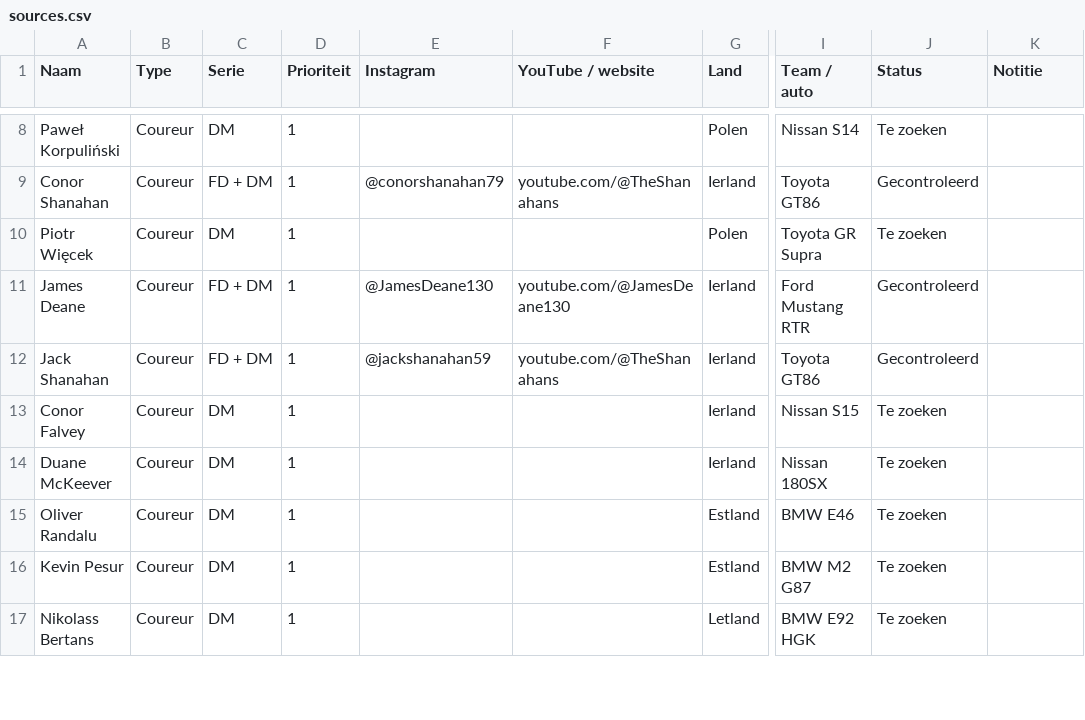
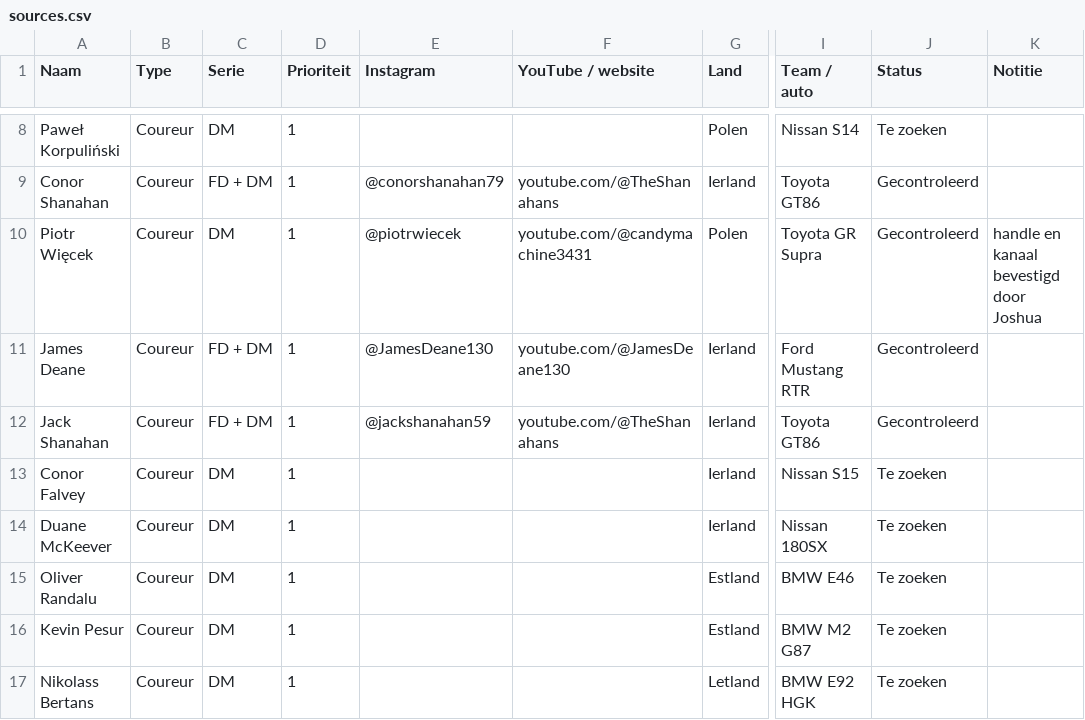
Before and after one commit to sttpjoshua/sidewayswire, a CSV file: data/sources.csv, drawn as a sheet; only a part is shown, gaps mark what is left out; the diff names each change by its address in the sheet, - before the commit and + after, or states it on an @@ line.

```diff
--- a/data/sources.csv
+++ b/data/sources.csv
-E10 (Instagram): (empty)
+E10 (Instagram): @piotrwiecek
-F10 (YouTube / website): (empty)
+F10 (YouTube / website): youtube.com/@candymachine3431
-J10 (Status): Te zoeken
+J10 (Status): Gecontroleerd
-K10 (Notitie): (empty)
+K10 (Notitie): handle en kanaal bevestigd door Joshua
```
Also changed, not shown: 2 other files.
